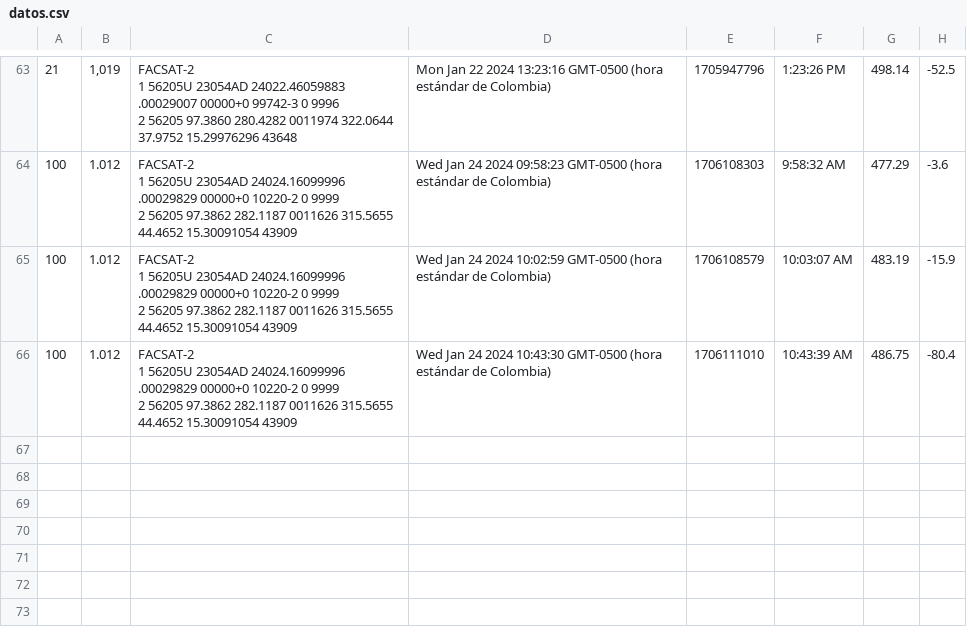
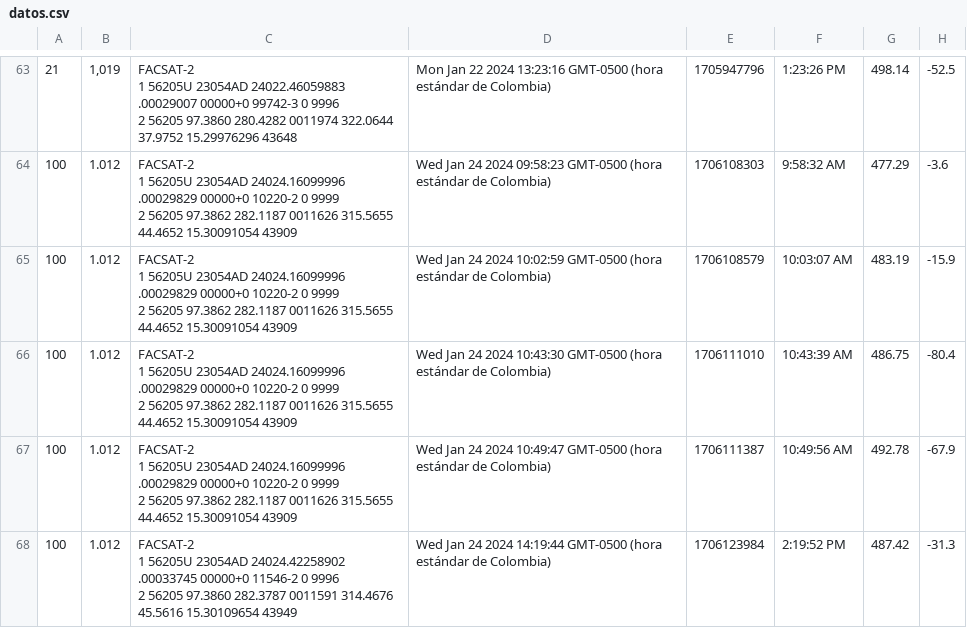
Before and after one commit to kosthon/facsat, a CSV file: public/results/datos.csv, drawn as a sheet; only a part is shown, gaps mark what is left out; ↵ is a line break in a cell; the diff names each change by its address in the sheet, - before the commit and + after, or states it on an @@ line.

```diff
--- a/public/results/datos.csv
+++ b/public/results/datos.csv
+row 67: 100 | 1.012 | FACSAT-2 ↵ 1 56205U 23054AD 24024.16099996 .00029829 00000+0 10220-2 0 9999 ↵ 2 56205 97.3862 282.1187 0011626 315.5655 44.4652 15.30091054 43909 | Wed Jan 24 2024 10:49:47 GMT-0500 (hora estándar de Colombia) | 1706111387 | 10:49:56 AM | 492.78 | -67.9
+row 68: 100 | 1.012 | FACSAT-2 ↵ 1 56205U 23054AD 24024.42258902 .00033745 00000+0 11546-2 0 9996 ↵ 2 56205 97.3860 282.3787 0011591 314.4676 45.5616 15.30109654 43949 | Wed Jan 24 2024 14:19:44 GMT-0500 (hora estándar de Colombia) | 1706123984 | 2:19:52 PM | 487.42 | -31.3
```
Also changed, not shown: 6 other files.
